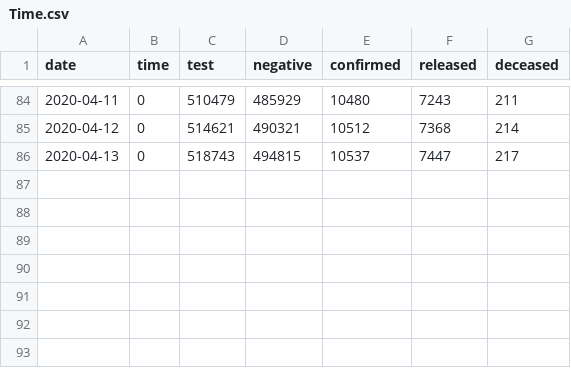
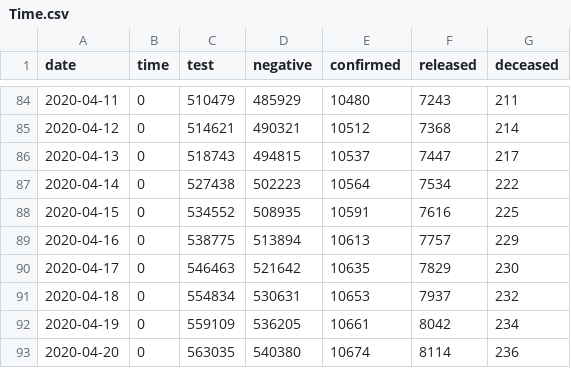
Before and after one commit to yuehyahsu/ada_final, a CSV file: 01_data/raw/dont_need/Time.csv, drawn as a sheet; only a part is shown, gaps mark what is left out.

```diff
--- a/01_data/raw/dont_need/Time.csv
+++ b/01_data/raw/dont_need/Time.csv
@@ -86 +86,8 @@ date,time,test,negative,confirmed,released,deceased
 2020-04-13,0,518743,494815,10537,7447,217
+2020-04-14,0,527438,502223,10564,7534,222
+2020-04-15,0,534552,508935,10591,7616,225
+2020-04-16,0,538775,513894,10613,7757,229
+2020-04-17,0,546463,521642,10635,7829,230
+2020-04-18,0,554834,530631,10653,7937,232
+2020-04-19,0,559109,536205,10661,8042,234
+2020-04-20,0,563035,540380,10674,8114,236
```
Also changed, not shown: 01_data/raw/Case.csv, 01_data/raw/dont_need/SearchTrend.csv, 26 other files.
